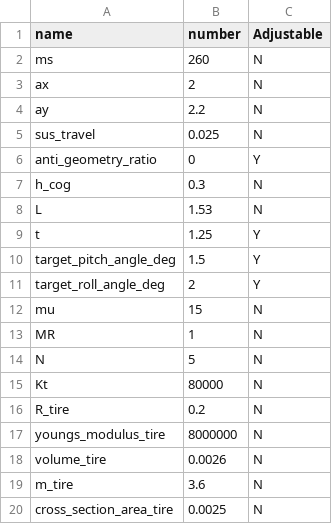
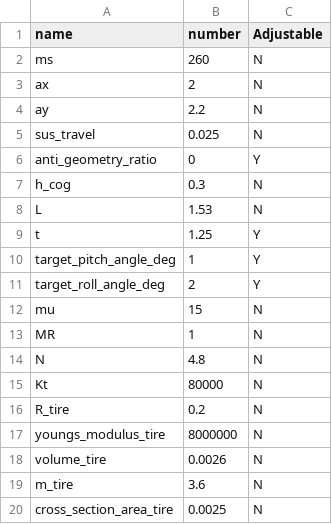
Before and after one commit to DannyHsuC10/Parametric-design, a CSV file: data/analysis_parameters.csv, drawn as a sheet; only a part is shown.

```diff
--- a/data/analysis_parameters.csv
+++ b/data/analysis_parameters.csv
@@ -9,3 +9,3 @@ L,1.53,N
 t,1.25,Y
-target_pitch_angle_deg,1.5,Y
+target_pitch_angle_deg,1,Y
 target_roll_angle_deg,2,Y
@@ -13,3 +13,3 @@ mu,15,N
 MR,1,N
-N,5,N
+N,4.8,N
 Kt,80000,N
```
Also changed, not shown: data/analysis_parameters_last_set.csv, 5 other files.
